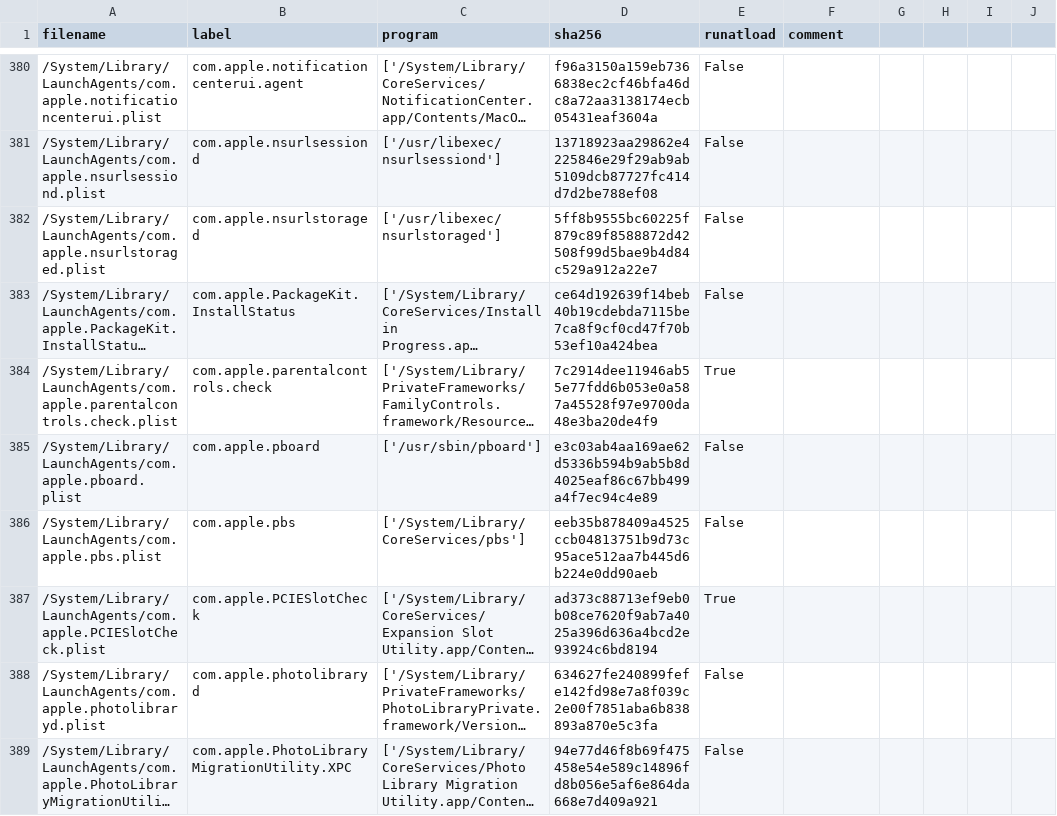
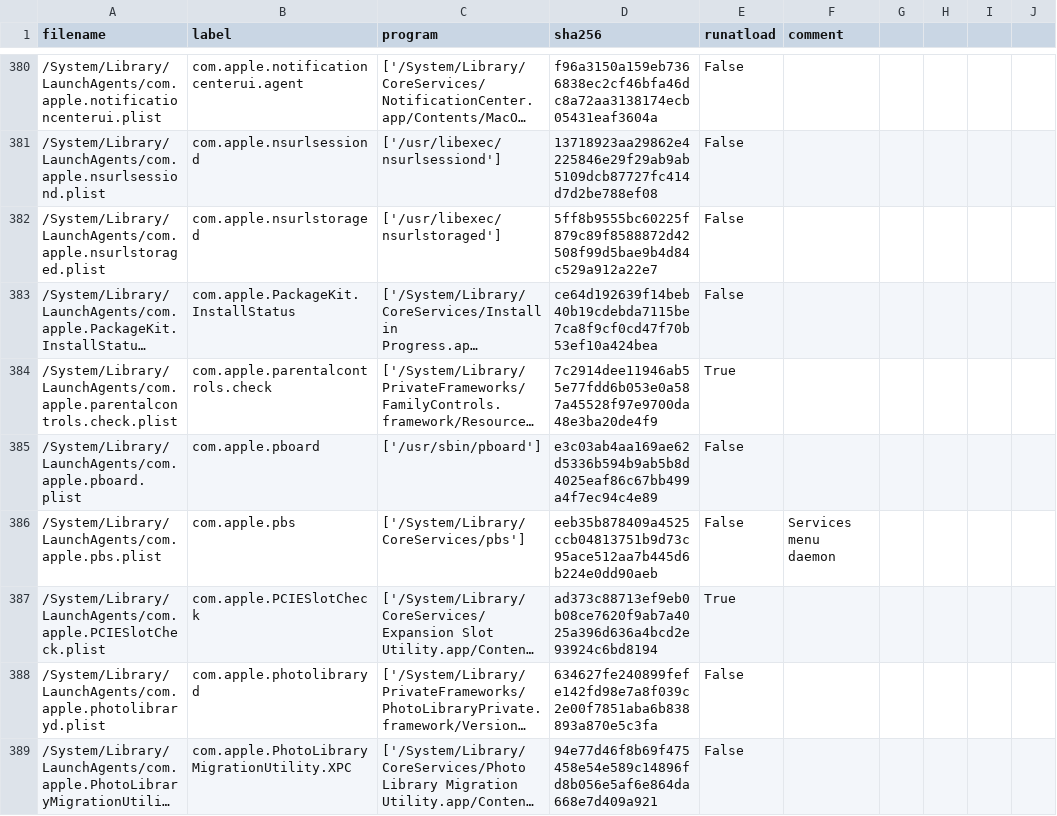
Before and after one commit to drduh/macOS-Security-and-Privacy-Guide, a CSV file: 14F27_launchd.csv, drawn as a sheet; only a part is shown, gaps mark what is left out; long unchanged cells end in …; the diff covers the shown part only; the diff names each change by its address in the sheet, - before the commit and + after, or states it on an @@ line.

```diff
--- a/14F27_launchd.csv
+++ b/14F27_launchd.csv
-F386 (comment): (empty)
+F386 (comment): Services menu daemon
```
Also changed, not shown: 17 edited cells elsewhere in this file.
